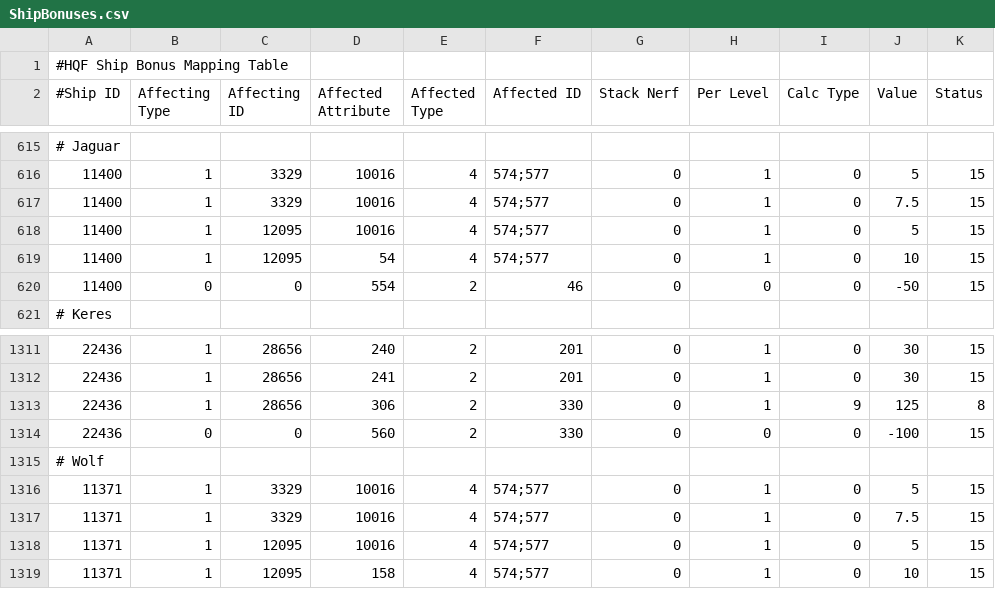
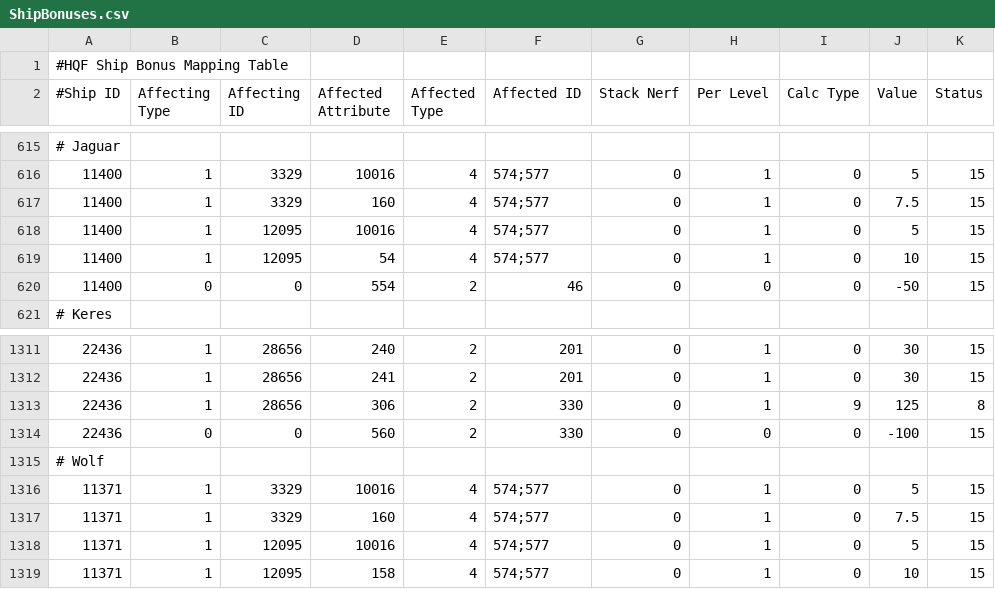
Before and after one commit to kmainyu/EveHQ, a CSV file: EveHQ.HQF/Resources/ShipBonuses.csv, drawn as a sheet; only a part is shown, gaps mark what is left out; the diff names each change by its address in the sheet, - before the commit and + after, or states it on an @@ line.

Commit message:
HQF: Fixed Minmatar AF tracking bonus

```diff
--- a/EveHQ.HQF/Resources/ShipBonuses.csv
+++ b/EveHQ.HQF/Resources/ShipBonuses.csv
-D617 (Affected Attribute): 10016
+D617 (Affected Attribute): 160
-D1317 (Affected Attribute): 10016
+D1317 (Affected Attribute): 160
```
